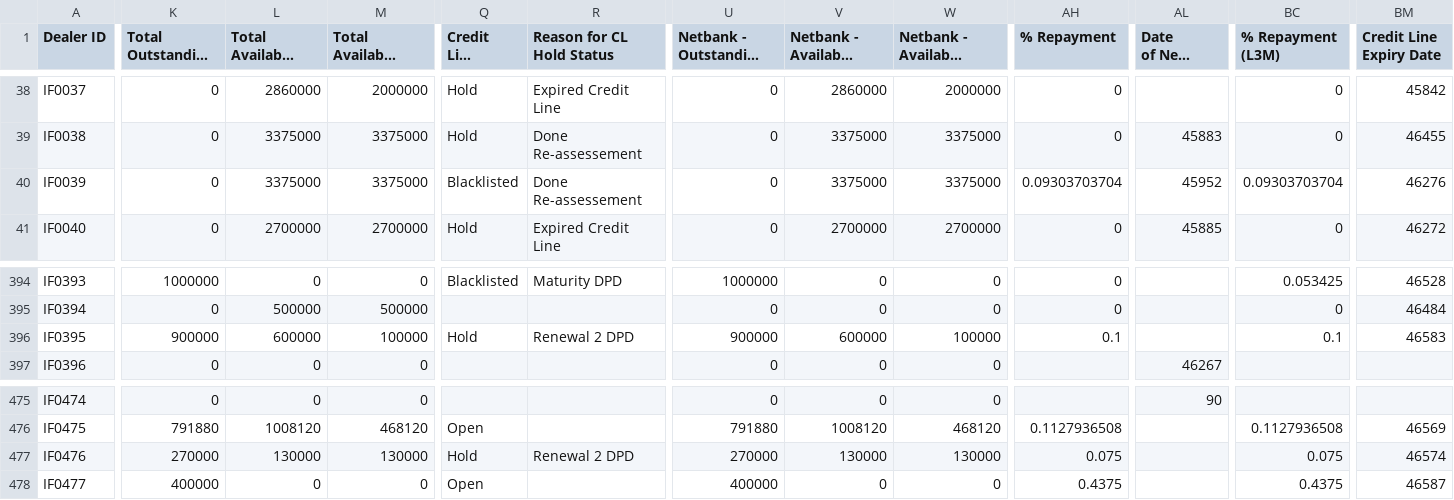
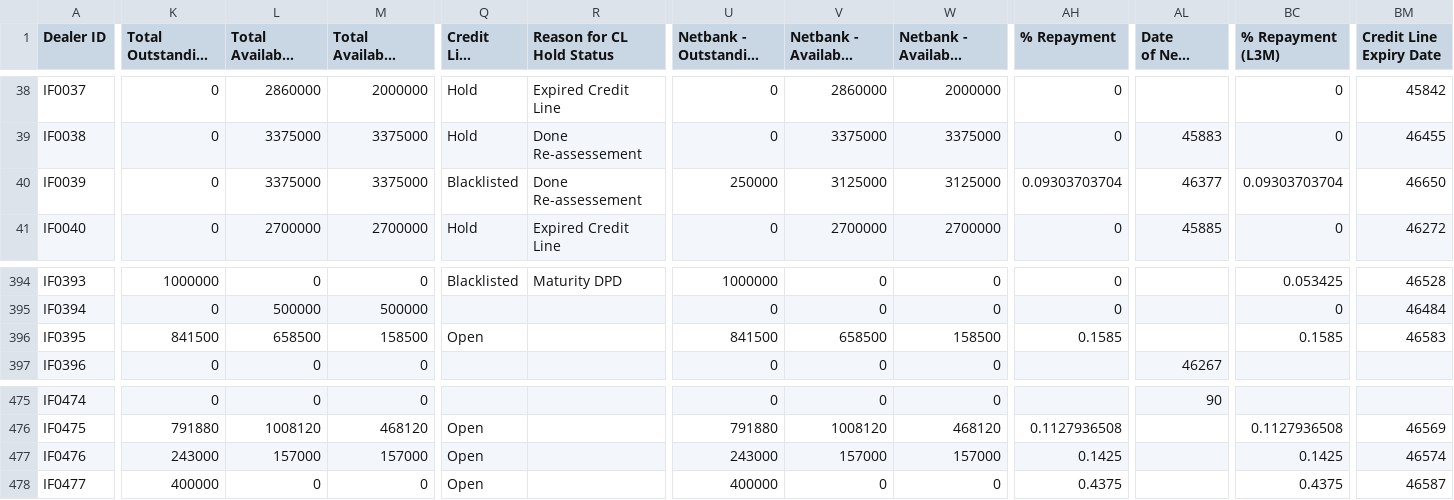
Before and after one commit to miguelcordero-ops/finsso-repository, a CSV file: data/dealer-checker.csv, drawn as a sheet; only a part is shown, gaps mark what is left out; long unchanged cells end in …; the diff covers the shown part only; the diff names each change by its address in the sheet, - before the commit and + after, or states it on an @@ line.

Commit message:
Auto-export "[Raw] Dealer Checker" — 2026-09-21T07:11:39.670Z

```diff
--- a/data/dealer-checker.csv
+++ b/data/dealer-checker.csv
-U40 (Netbank - Outstanding Principal): 0
+U40 (Netbank - Outstanding Principal): 250000
-V40 (Netbank - Available Credit Limit): 3375000
+V40 (Netbank - Available Credit Limit): 3125000
-W40: 3375000
+W40: 3125000
-AL40 (Date of Next CL Increase): 45952
+AL40 (Date of Next CL Increase): 46377
-BM40 (Credit Line Expiry Date): 46276
+BM40 (Credit Line Expiry Date): 46650
-K396 (Total Outstanding Amount): 900000
+K396 (Total Outstanding Amount): 841500
-L396 (Total Available Credit Limit): 600000
+L396 (Total Available Credit Limit): 658500
-M396 (Total Available Drawing Power): 100000
+M396 (Total Available Drawing Power): 158500
-Q396 (Credit Line Status): Hold
+Q396 (Credit Line Status): Open
-R396 (Reason for CL Hold Status): Renewal 2 DPD
+R396 (Reason for CL Hold Status): (empty)
-U396 (Netbank - Outstanding Principal): 900000
+U396 (Netbank - Outstanding Principal): 841500
-V396 (Netbank - Available Credit Limit): 600000
+V396 (Netbank - Available Credit Limit): 658500
-W396: 100000
+W396: 158500
-AH396 (% Repayment): 0.1
+AH396 (% Repayment): 0.1585
-BC396 (% Repayment (L3M)): 0.1
+BC396 (% Repayment (L3M)): 0.1585
-K477 (Total Outstanding Amount): 270000
+K477 (Total Outstanding Amount): 243000
-L477 (Total Available Credit Limit): 130000
+L477 (Total Available Credit Limit): 157000
-M477 (Total Available Drawing Power): 130000
+M477 (Total Available Drawing Power): 157000
-Q477 (Credit Line Status): Hold
+Q477 (Credit Line Status): Open
-R477 (Reason for CL Hold Status): Renewal 2 DPD
+R477 (Reason for CL Hold Status): (empty)
-U477 (Netbank - Outstanding Principal): 270000
+U477 (Netbank - Outstanding Principal): 243000
-V477 (Netbank - Available Credit Limit): 130000
+V477 (Netbank - Available Credit Limit): 157000
-W477: 130000
+W477: 157000
-AH477 (% Repayment): 0.075
+AH477 (% Repayment): 0.1425
-BC477 (% Repayment (L3M)): 0.075
+BC477 (% Repayment (L3M)): 0.1425
```
Also changed, not shown: 19 edited cells elsewhere in this file.
